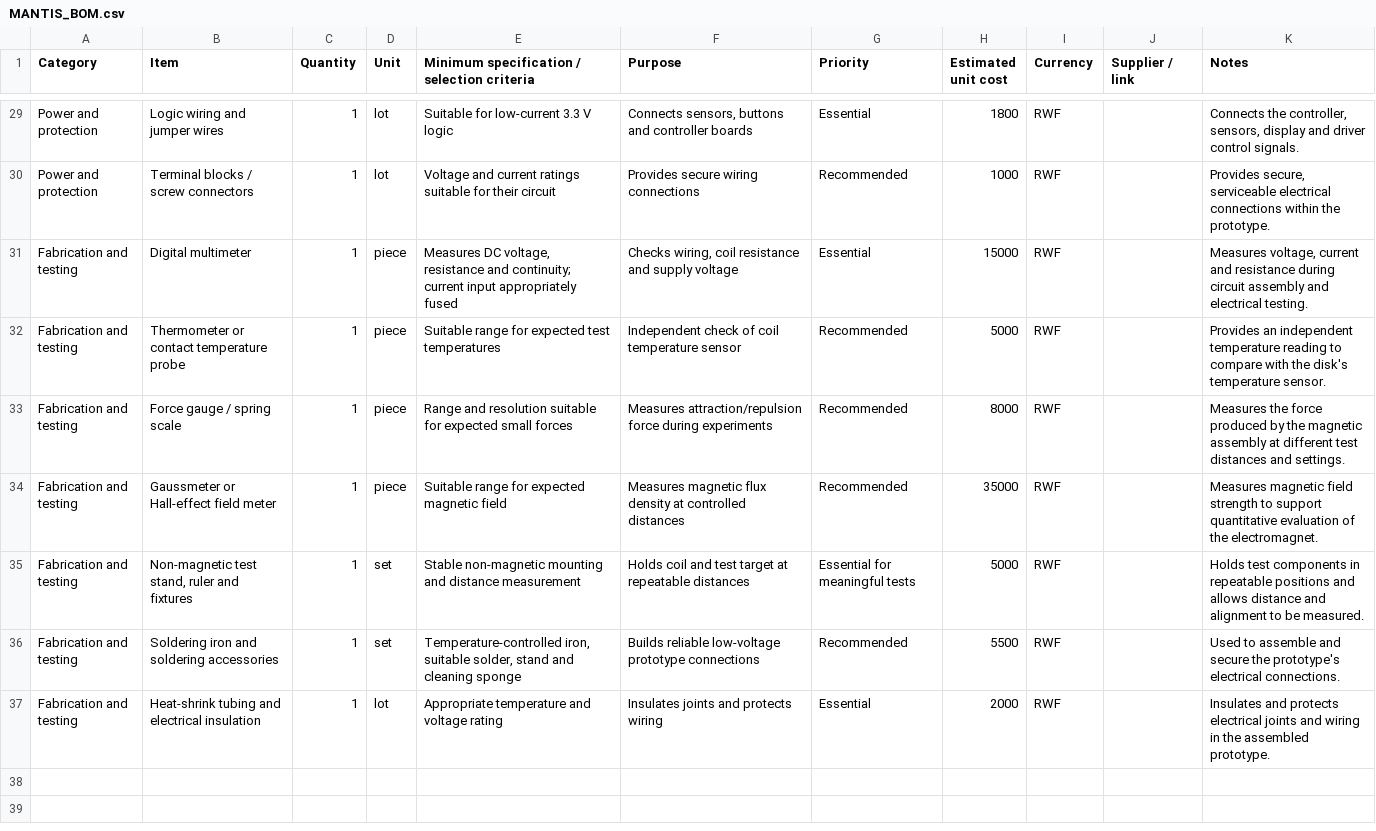
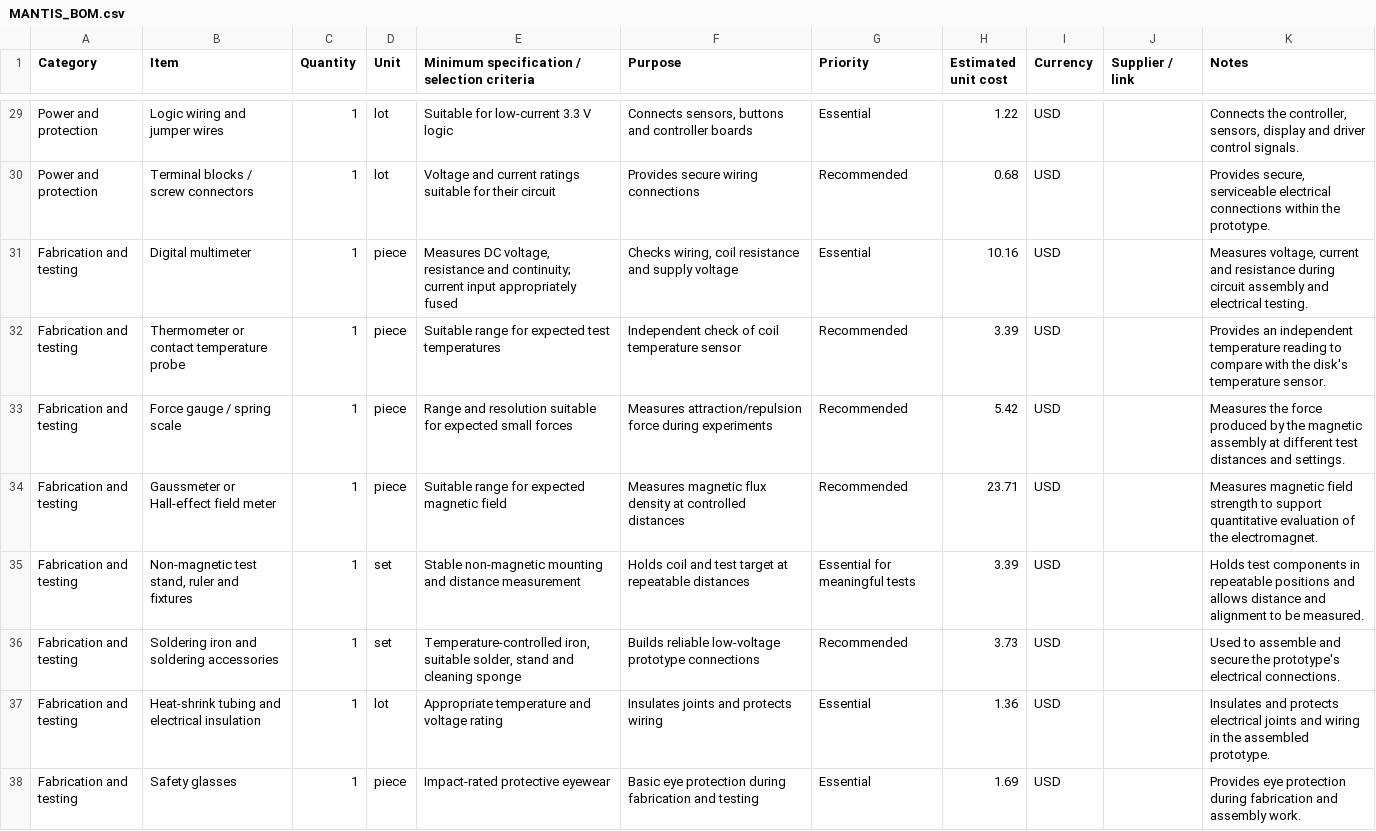
Before and after one commit to Gibson-max/Project_MANTIS, a CSV file: MANTIS_BOM.csv, drawn as a sheet; only a part is shown, gaps mark what is left out; the diff covers the shown part only; the diff names each change by its address in the sheet, - before the commit and + after, or states it on an @@ line.

```diff
--- a/MANTIS_BOM.csv
+++ b/MANTIS_BOM.csv
-H29 (Estimated unit cost): 1800
+H29 (Estimated unit cost): 1.22
-I29:I37 (Currency): RWF
+I29:I37 (Currency): USD
-H30 (Estimated unit cost): 1000
+H30 (Estimated unit cost): 0.68
-H31 (Estimated unit cost): 15000
+H31 (Estimated unit cost): 10.16
-H32 (Estimated unit cost): 5000
+H32 (Estimated unit cost): 3.39
-H33 (Estimated unit cost): 8000
+H33 (Estimated unit cost): 5.42
-H34 (Estimated unit cost): 35000
+H34 (Estimated unit cost): 23.71
-H35 (Estimated unit cost): 5000
+H35 (Estimated unit cost): 3.39
-H36 (Estimated unit cost): 5500
+H36 (Estimated unit cost): 3.73
-H37 (Estimated unit cost): 2000
+H37 (Estimated unit cost): 1.36
+row 38: Fabrication and testing | Safety glasses | 1 | piece | Impact-rated protective eyewear | Basic eye protection during fabrication and testing | Essential | 1.69 | USD |  | Provides eye protection during fabrication and assembly work.
```
Also changed, not shown: 54 edited cells elsewhere in this file.
